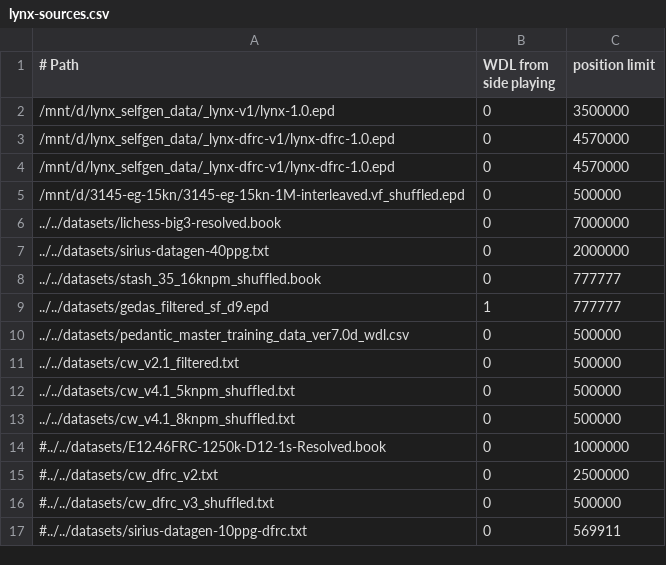
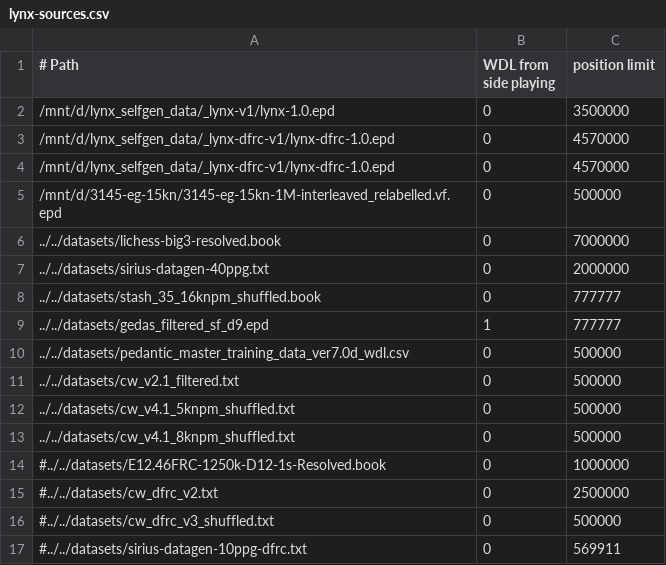
Before and after one commit to lynx-chess/texel-tuner, a CSV file: src/lynx-sources.csv, drawn as a sheet.

Commit message:
Use a TB-relabelled dataset

```diff
--- a/src/lynx-sources.csv
+++ b/src/lynx-sources.csv
@@ -4,3 +4,3 @@
 /mnt/d/lynx_selfgen_data/_lynx-dfrc-v1/lynx-dfrc-1.0.epd,0,4570000
-/mnt/d/3145-eg-15kn/3145-eg-15kn-1M-interleaved.vf_shuffled.epd,0,500000
+/mnt/d/3145-eg-15kn/3145-eg-15kn-1M-interleaved_relabelled.vf.epd,0,500000
 ../../datasets/lichess-big3-resolved.book,0,7000000
```
Also changed, not shown: 1 other file.
